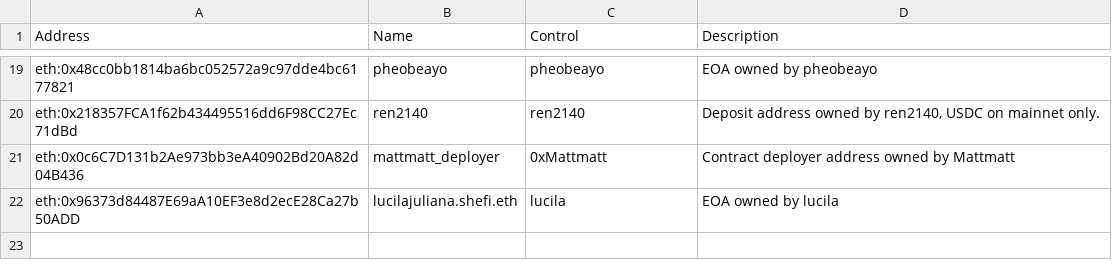
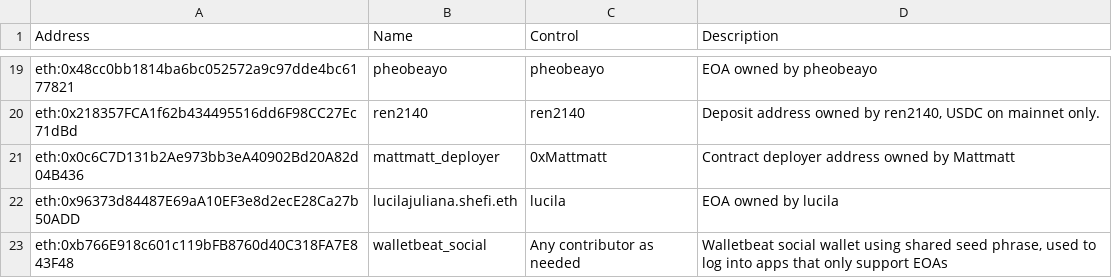
Before and after one commit to walletbeat/walletbeat, a TSV file: governance/treasury/addresses.tsv, drawn as a sheet; only a part is shown, gaps mark what is left out.

Commit message:
Treasury operations for 2026-05-20

```diff
--- a/governance/treasury/addresses.tsv
+++ b/governance/treasury/addresses.tsv
@@ -22 +22,2 @@ eth:0x0c6C7D131b2Ae973bb3eA40902Bd20A82d04B436	mattmatt_deployer	0xMattmatt	Cont
 eth:0x96373d84487E69aA10EF3e8d2ecE28Ca27b50ADD	lucilajuliana.shefi.eth	lucila	EOA owned by lucila
+eth:0xb766E918c601c119bFB8760d40C318FA7E843F48	walletbeat_social	Any contributor as needed	Walletbeat social wallet using shared seed phrase, used to log into apps that only support EOAs
```
Also changed, not shown: governance/treasury/treasury-operations.tsv, 1 other file.
